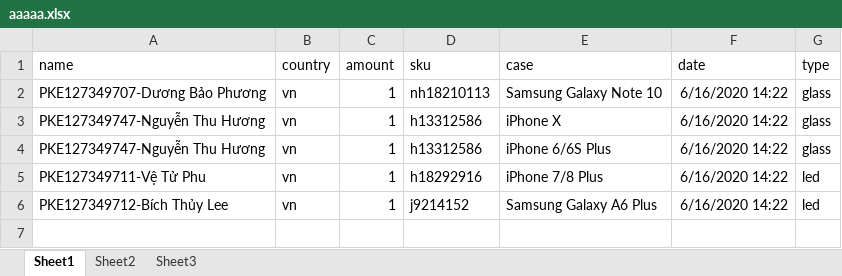
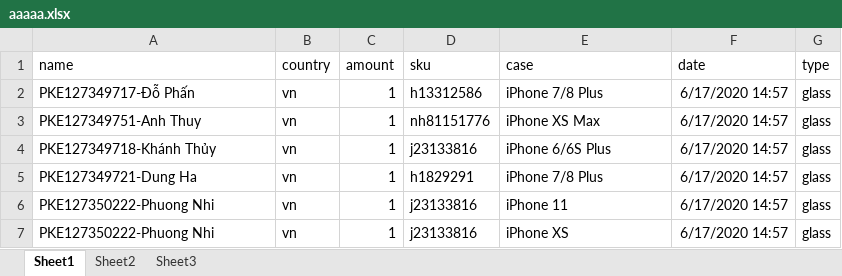
Before and after one commit to hoangphohieu/checkingv2, an Excel workbook: aaaaa.xlsx, sheet Sheet1, drawn as a sheet; values as stored, in another font and other column widths than the file's, no borders; removed rows and columns are numbered as before the commit, all else as after; the diff names each change by its address in the sheet, - before the commit and + after, or states it on an @@ line.

```diff
--- a/aaaaa.xlsx (sheet Sheet1)
+++ b/aaaaa.xlsx (sheet Sheet1)
-A2 (name): PKE127349707-Dương Bảo Phương
+A2 (name): PKE127349717-Đỗ Phấn
-D2 (sku): nh18210113
+D2 (sku): h13312586
-E2 (case): Samsung Galaxy Note 10
+E2 (case): iPhone 7/8 Plus
-F2:F5 (date): 6/16/2020 14:22
+F2:F5 (date): 6/17/2020 14:57
-A3 (name): PKE127349747-Nguyễn Thu Hương
+A3 (name): PKE127349751-Anh Thuy
-D3 (sku): h13312586
+D3 (sku): nh81151776
-E3 (case): iPhone X
+E3 (case): iPhone XS Max
-A4 (name): PKE127349747-Nguyễn Thu Hương
+A4 (name): PKE127349718-Khánh Thủy
-D4 (sku): h13312586
+D4 (sku): j23133816
-A5 (name): PKE127349711-Vệ Tử Phu
+A5 (name): PKE127349721-Dung Ha
-D5 (sku): h18292916
+D5 (sku): h1829291
-G5 (type): led
+G5 (type): glass
-row 6: PKE127349712-Bích Thủy Lee | vn | 1 | j9214152 | Samsung Galaxy A6 Plus | 6/16/2020 14:22 | led
+row 6: PKE127350222-Phuong Nhi | vn | 1 | j23133816 | iPhone 11 | 6/17/2020 14:57 | glass
+row 7: PKE127350222-Phuong Nhi | vn | 1 | j23133816 | iPhone XS | 6/17/2020 14:57 | glass
```
Also changed, not shown: 35 other files.
